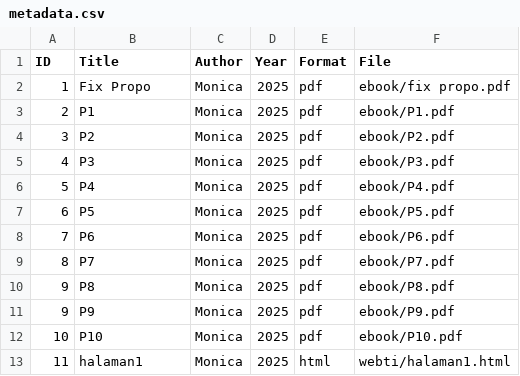
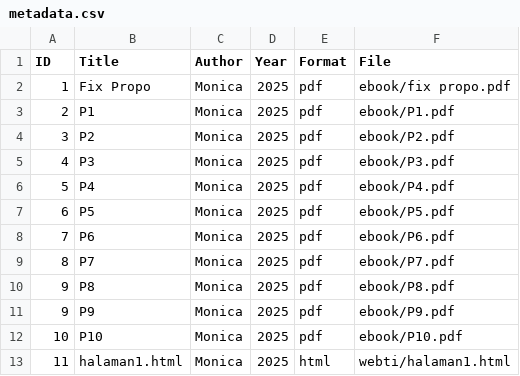
Before and after one commit to Monica-ash/digitallibrary, a CSV file: metadata/metadata.csv, drawn as a sheet.

Commit message:
Update metadata.csv

```diff
--- a/metadata/metadata.csv
+++ b/metadata/metadata.csv
@@ -12,2 +12,2 @@ ID,Title,Author,Year,Format,File
 10,P10,Monica,2025,pdf,ebook/P10.pdf
-11,halaman1,Monica,2025,html,webti/halaman1.html
+11,halaman1.html,Monica,2025,html,webti/halaman1.html
```
